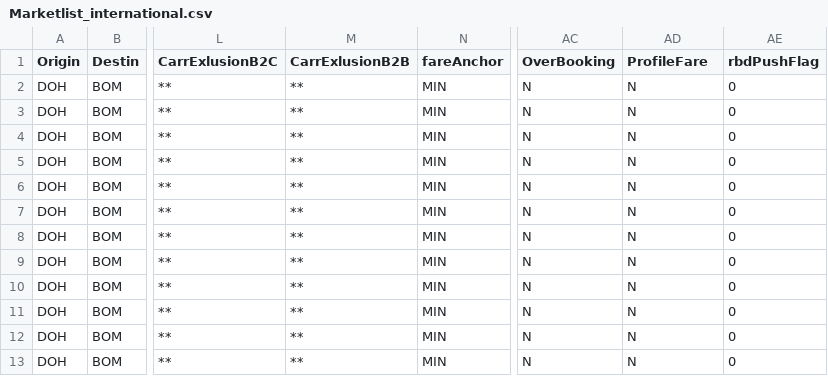
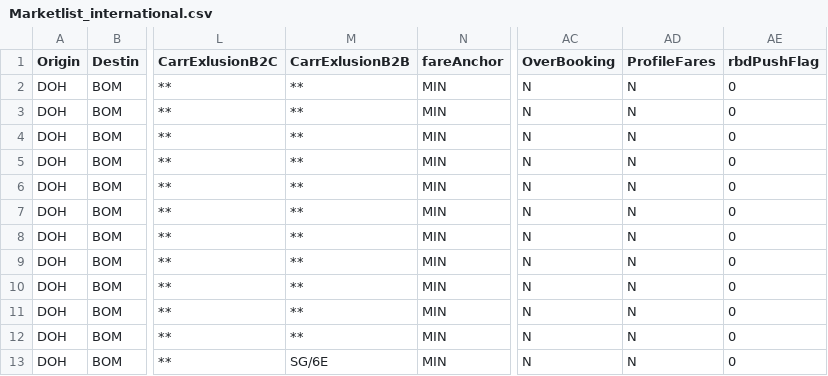
Before and after one commit to vivekbolla123/rm-allocation-serverless-funcs, a CSV file: QPDynamicAllocation/params/data/Marketlist_international.csv, drawn as a sheet; only a part is shown, gaps mark what is left out; the diff names each change by its address in the sheet, - before the commit and + after, or states it on an @@ line.

```diff
--- a/QPDynamicAllocation/params/data/Marketlist_international.csv
+++ b/QPDynamicAllocation/params/data/Marketlist_international.csv
-AD1: ProfileFare
+AD1: ProfileFares
-M13 (CarrExlusionB2B): **
+M13 (CarrExlusionB2B): SG/6E
```
Also changed, not shown: QPDynamicAllocation/output/AUGrid.csv, QPDynamicAllocation/output/summary_Connections.csv, 4 other files.
